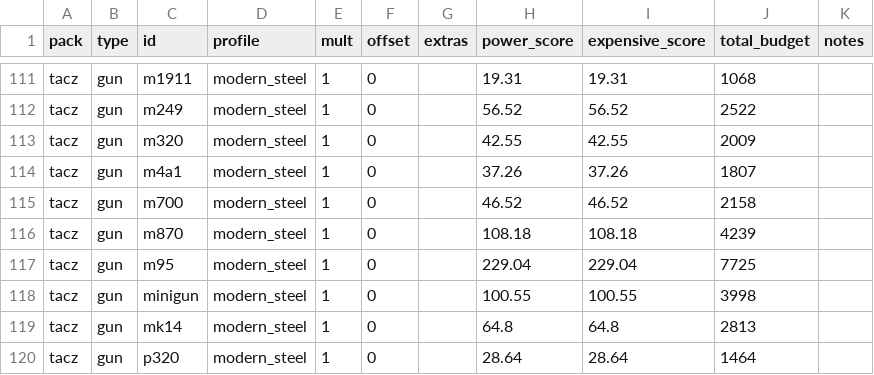
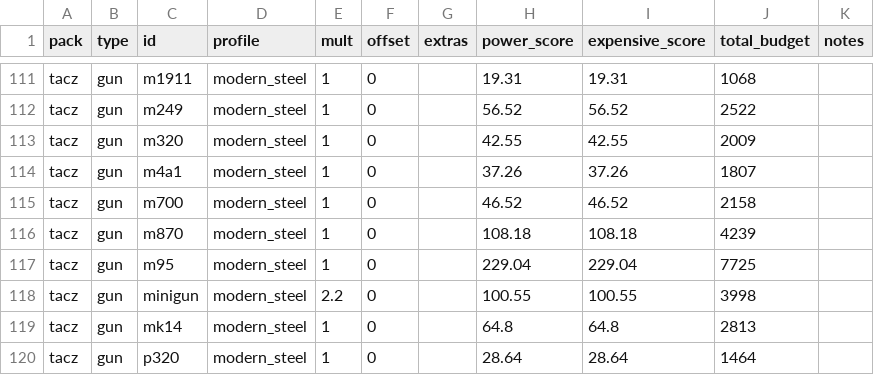
Before and after one commit to collebrusco/frontier, a CSV file: frontier_assets/balance.csv, drawn as a sheet; only a part is shown, gaps mark what is left out.

```diff
--- a/frontier_assets/balance.csv
+++ b/frontier_assets/balance.csv
@@ -117,3 +117,3 @@ tacz,gun,m870,modern_steel,1,0,,108.18,108.18,4239,
 tacz,gun,m95,modern_steel,1,0,,229.04,229.04,7725,
-tacz,gun,minigun,modern_steel,1,0,,100.55,100.55,3998,
+tacz,gun,minigun,modern_steel,2.2,0,,100.55,100.55,3998,
 tacz,gun,mk14,modern_steel,1,0,,64.8,64.8,2813,
```
Also changed, not shown: 1 other file.
